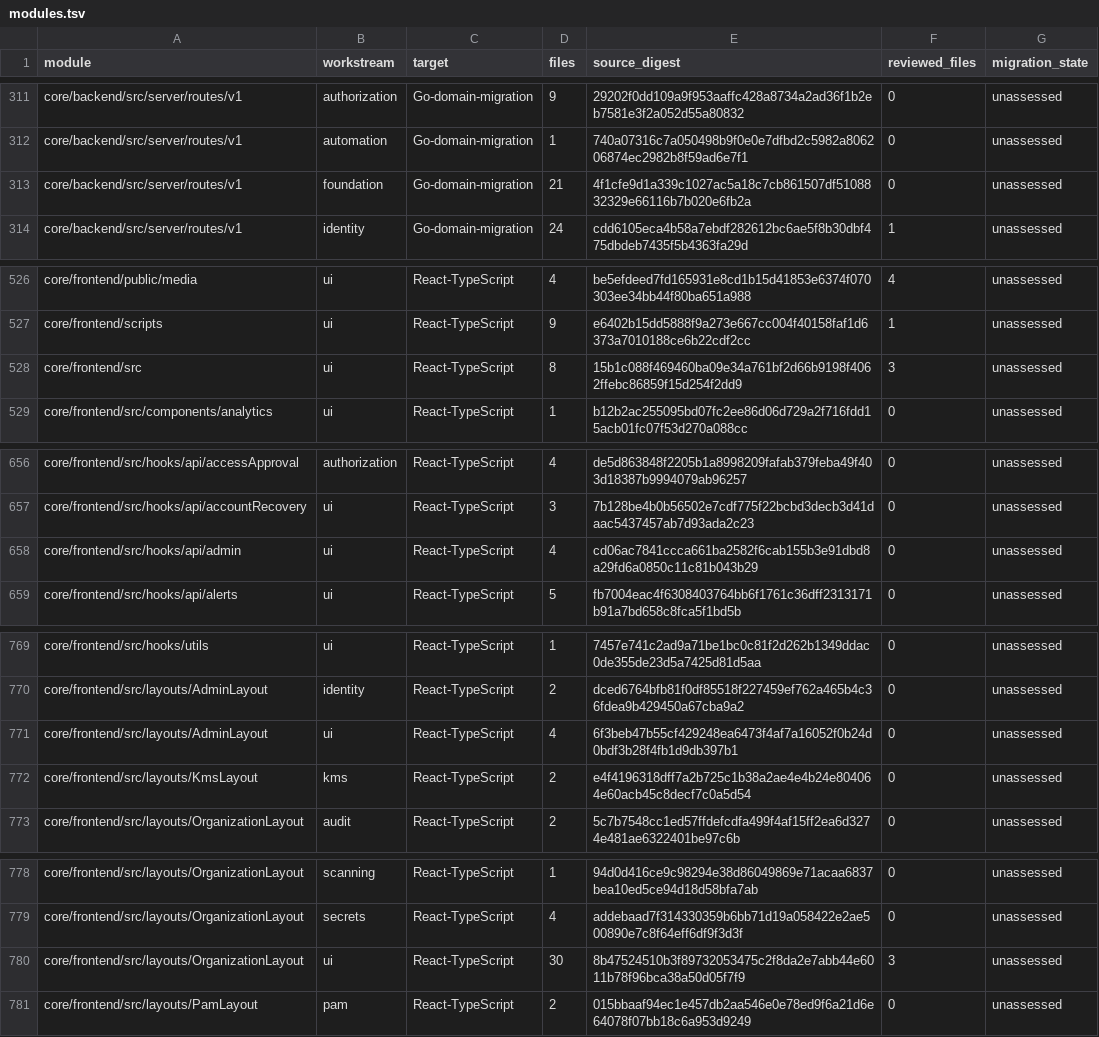
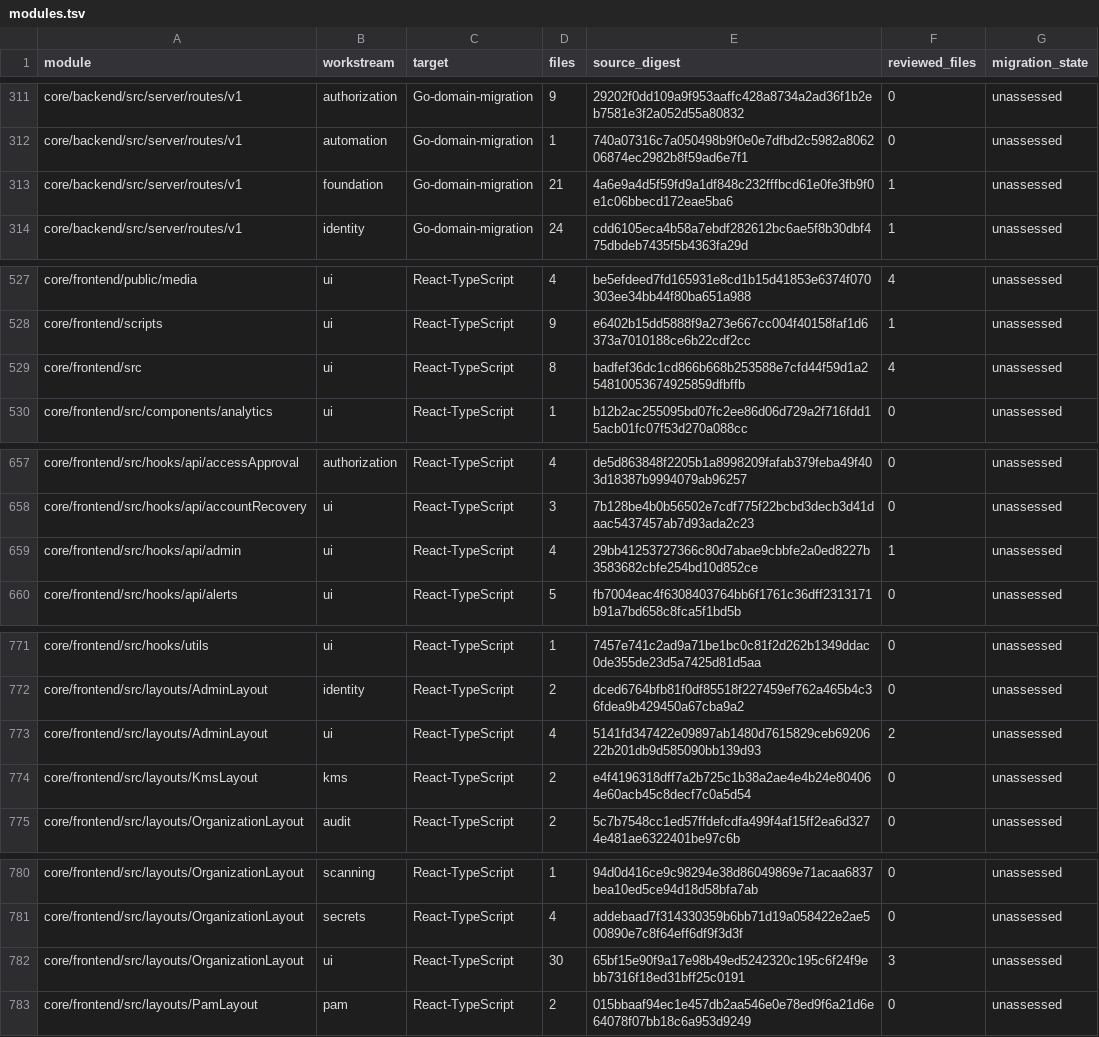
Before and after one commit to shippinAI/vaultix, a TSV file: docs/migration/generated/modules.tsv, drawn as a sheet; only a part is shown, gaps mark what is left out; the diff covers the shown part only.

```diff
--- a/docs/migration/generated/modules.tsv
+++ b/docs/migration/generated/modules.tsv
@@ -312,3 +312,3 @@ core/backend/src/server/routes/v1	authorization	Go-domain-migration	9	29202f0dd1
 core/backend/src/server/routes/v1	automation	Go-domain-migration	1	740a07316c7a050498b9f0e0e7dfbd2c5982a806206874ec2982b8f59ad6e7f1	0	unassessed
-core/backend/src/server/routes/v1	foundation	Go-domain-migration	21	4f1cfe9d1a339c1027ac5a18c7cb861507df5108832329e66116b7b020e6fb2a	0	unassessed
+core/backend/src/server/routes/v1	foundation	Go-domain-migration	21	4a6e9a4d5f59fd9a1df848c232fffbcd61e0fe3fb9f0e1c06bbecd172eae5ba6	1	unassessed
 core/backend/src/server/routes/v1	identity	Go-domain-migration	24	cdd6105eca4b58a7ebdf282612bc6ae5f8b30dbf475dbdeb7435f5b4363fa29d	1	unassessed
@@ -527,3 +528,3 @@ core/frontend/public/media	ui	React-TypeScript	4	be5efdeed7fd165931e8cd1b15d4185
 core/frontend/scripts	ui	React-TypeScript	9	e6402b15dd5888f9a273e667cc004f40158faf1d6373a7010188ce6b22cdf2cc	1	unassessed
-core/frontend/src	ui	React-TypeScript	8	15b1c088f469460ba09e34a761bf2d66b9198f4062ffebc86859f15d254f2dd9	3	unassessed
+core/frontend/src	ui	React-TypeScript	8	badfef36dc1cd866b668b253588e7cfd44f59d1a254810053674925859dfbffb	4	unassessed
 core/frontend/src/components/analytics	ui	React-TypeScript	1	b12b2ac255095bd07fc2ee86d06d729a2f716fdd15acb01fc07f53d270a088cc	0	unassessed
@@ -657,3 +658,3 @@ core/frontend/src/hooks/api/accessApproval	authorization	React-TypeScript	4	de5d
 core/frontend/src/hooks/api/accountRecovery	ui	React-TypeScript	3	7b128be4b0b56502e7cdf775f22bcbd3decb3d41daac5437457ab7d93ada2c23	0	unassessed
-core/frontend/src/hooks/api/admin	ui	React-TypeScript	4	cd06ac7841ccca661ba2582f6cab155b3e91dbd8a29fd6a0850c11c81b043b29	0	unassessed
+core/frontend/src/hooks/api/admin	ui	React-TypeScript	4	29bb41253727366c80d7abae9cbbfe2a0ed8227b3583682cbfe254bd10d852ce	1	unassessed
 core/frontend/src/hooks/api/alerts	ui	React-TypeScript	5	fb7004eac4f6308403764bb6f1761c36dff2313171b91a7bd658c8fca5f1bd5b	0	unassessed
@@ -770,3 +772,3 @@ core/frontend/src/hooks/utils	ui	React-TypeScript	1	7457e741c2ad9a71be1bc0c81f2d
 core/frontend/src/layouts/AdminLayout	identity	React-TypeScript	2	dced6764bfb81f0df85518f227459ef762a465b4c36fdea9b429450a67cba9a2	0	unassessed
-core/frontend/src/layouts/AdminLayout	ui	React-TypeScript	4	6f3beb47b55cf429248ea6473f4af7a16052f0b24d0bdf3b28f4fb1d9db397b1	0	unassessed
+core/frontend/src/layouts/AdminLayout	ui	React-TypeScript	4	5141fd347422e09897ab1480d7615829ceb6920622b201db9d585090bb139d93	2	unassessed
 core/frontend/src/layouts/KmsLayout	kms	React-TypeScript	2	e4f4196318dff7a2b725c1b38a2ae4e4b24e804064e60acb45c8decf7c0a5d54	0	unassessed
@@ -779,3 +781,3 @@ core/frontend/src/layouts/OrganizationLayout	scanning	React-TypeScript	1	94d0d41
 core/frontend/src/layouts/OrganizationLayout	secrets	React-TypeScript	4	addebaad7f314330359b6bb71d19a058422e2ae500890e7c8f64eff6df9f3d3f	0	unassessed
-core/frontend/src/layouts/OrganizationLayout	ui	React-TypeScript	30	8b47524510b3f89732053475c2f8da2e7abb44e6011b78f96bca38a50d05f7f9	3	unassessed
+core/frontend/src/layouts/OrganizationLayout	ui	React-TypeScript	30	65bf15e90f9a17e98b49ed5242320c195c6f24f9ebb7316f18ed31bff25c0191	3	unassessed
 core/frontend/src/layouts/PamLayout	pam	React-TypeScript	2	015bbaaf94ec1e457db2aa546e0e78ed9f6a21d6e64078f07bb18c6a953d9249	0	unassessed
```
Also changed, not shown: 3 added rows and 20 edited cells elsewhere in this file, 4 other files.
